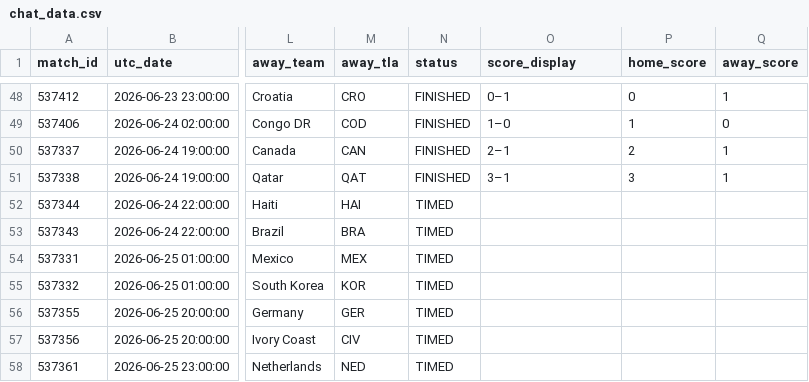
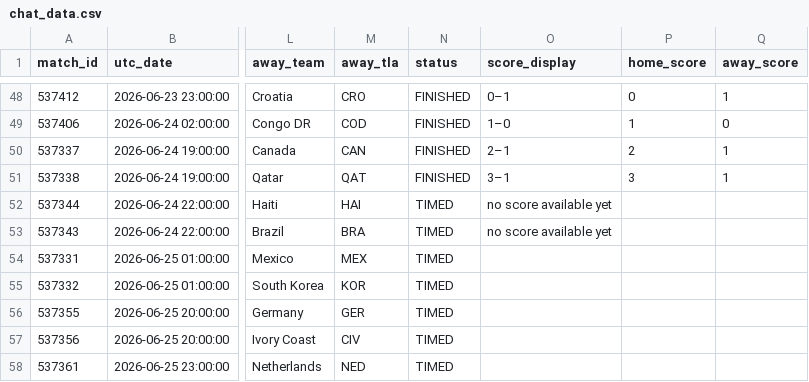
Before and after one commit to smach/worldcup26, a CSV file: data/chat_data.csv, drawn as a sheet; only a part is shown, gaps mark what is left out; the diff names each change by its address in the sheet, - before the commit and + after, or states it on an @@ line.

```diff
--- a/data/chat_data.csv
+++ b/data/chat_data.csv
-O52:O53 (score_display): (empty)
+O52:O53 (score_display): no score available yet
```
Also changed, not shown: 6 other files.
